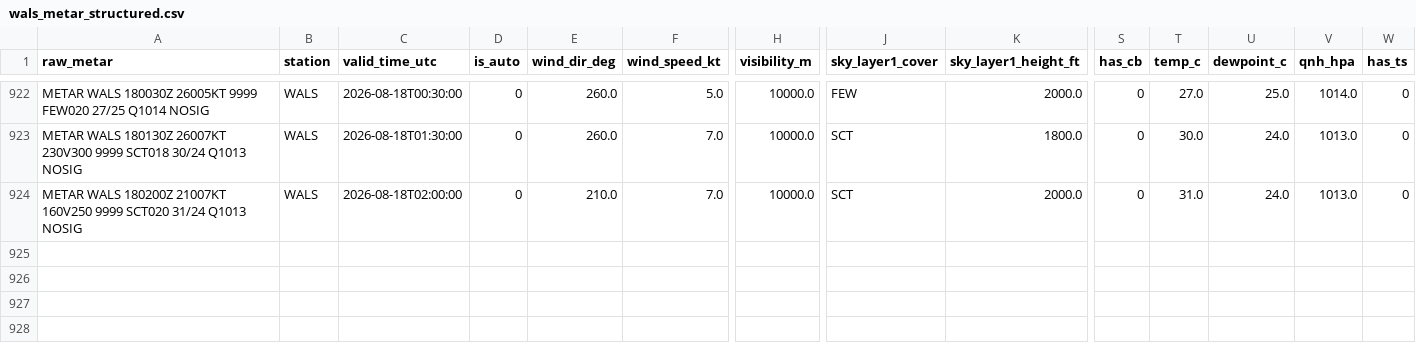
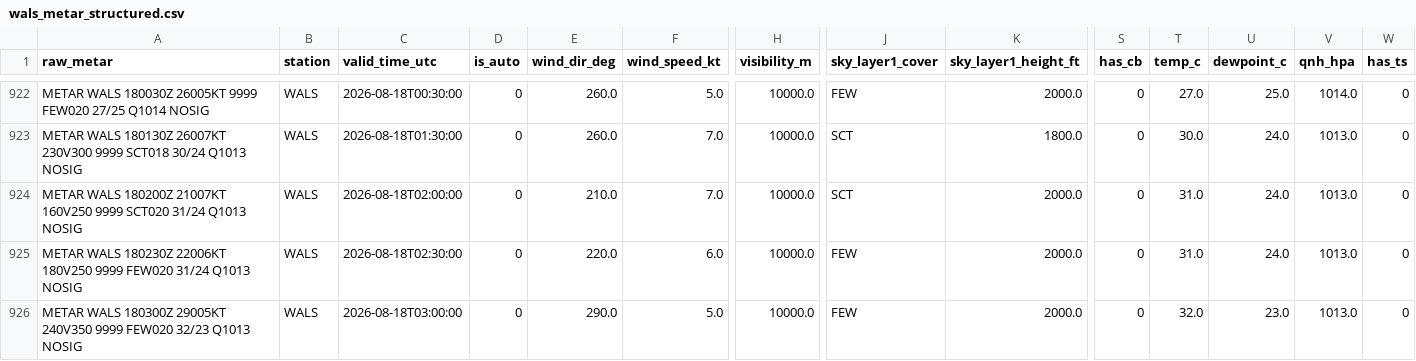
Before and after one commit to ojanzul/bmkg-taf-machinelearning, a CSV file: data/wals_metar_structured.csv, drawn as a sheet; only a part is shown, gaps mark what is left out; rows hold the shown columns only; the diff names each change by its address in the sheet, - before the commit and + after, or states it on an @@ line.

```diff
--- a/data/wals_metar_structured.csv
+++ b/data/wals_metar_structured.csv
+row 925: METAR WALS 180230Z 22006KT 180V250 9999 FEW020 31/24 Q1013 NOSIG | WALS | 2026-08-18T02:30:00 | 0 | 220.0 | 6.0 | 10000.0 | FEW | 2000.0 | 0 | 31.0 | 24.0 | 1013.0 | 0
+row 926: METAR WALS 180300Z 29005KT 240V350 9999 FEW020 32/23 Q1013 NOSIG | WALS | 2026-08-18T03:00:00 | 0 | 290.0 | 5.0 | 10000.0 | FEW | 2000.0 | 0 | 32.0 | 23.0 | 1013.0 | 0
```
Also changed, not shown: data/wals_metar_raw_archive.csv, data/wals_training_dataset.csv.
